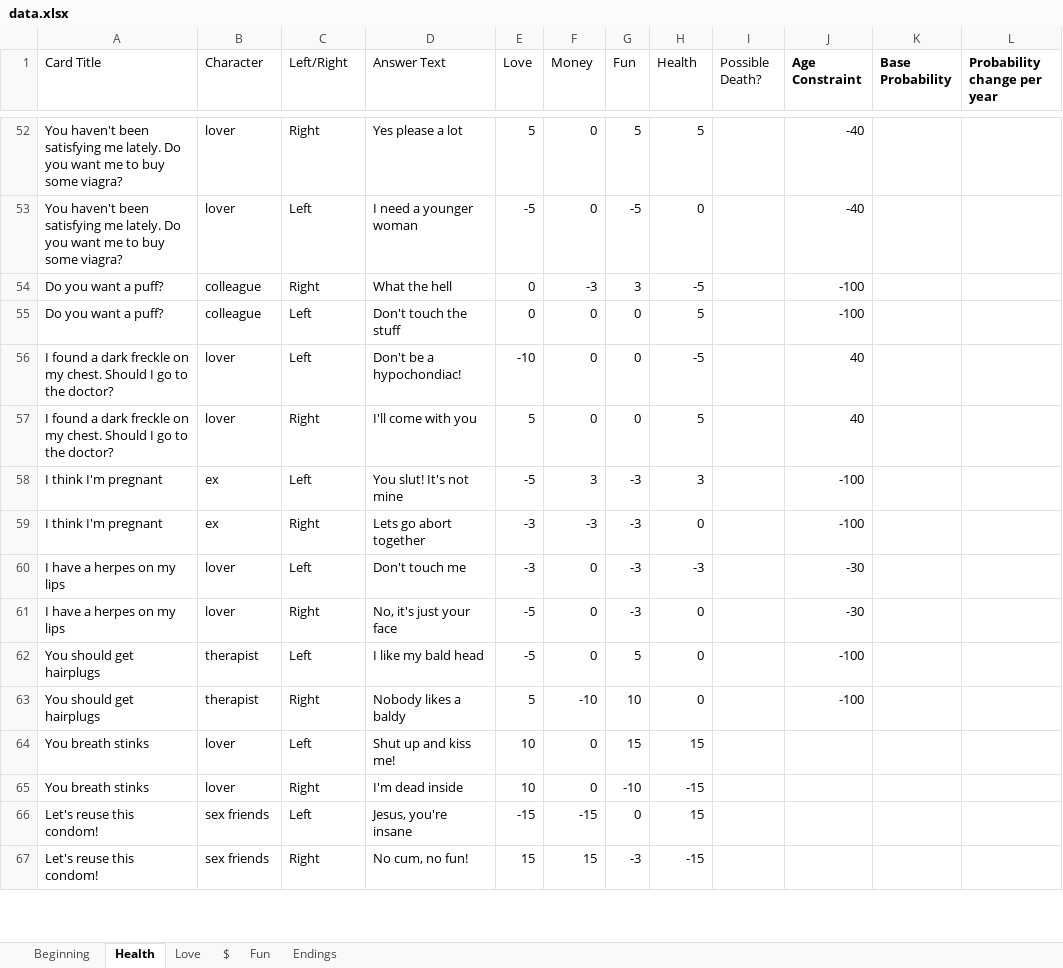
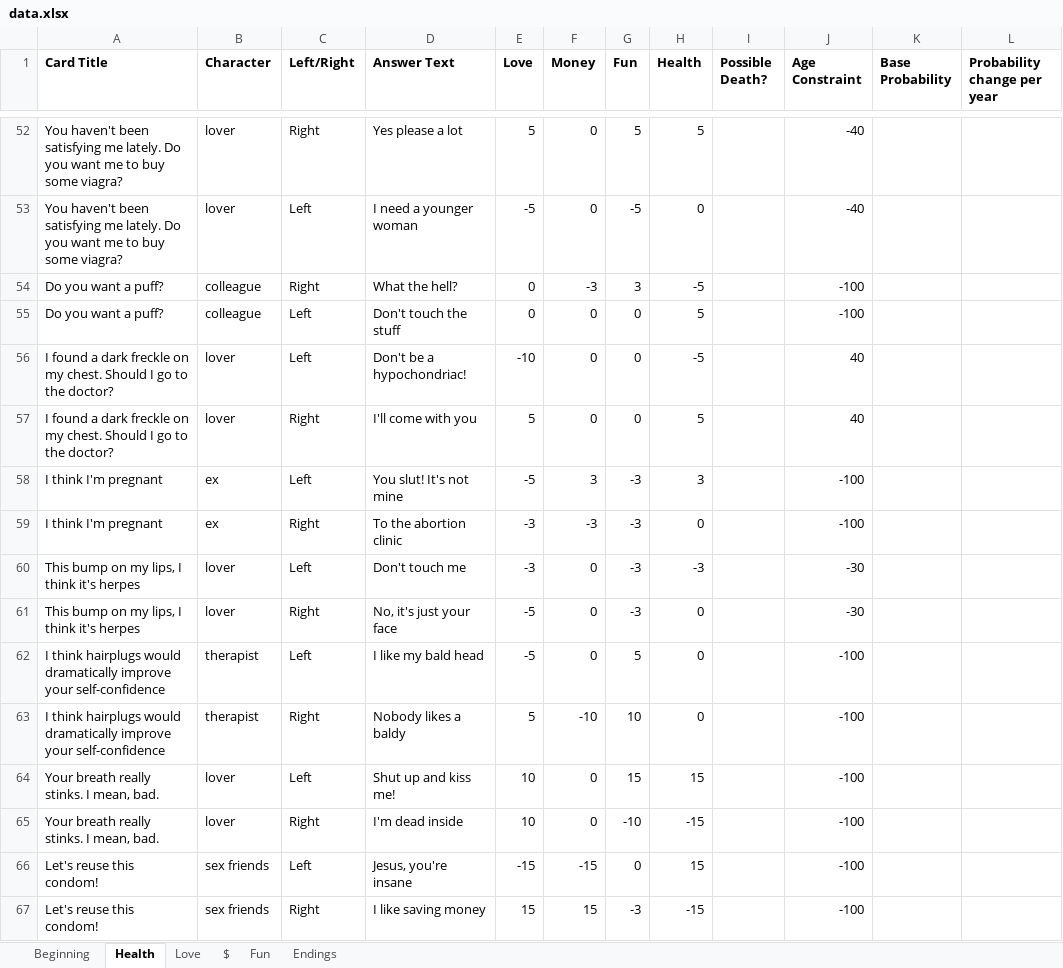
Before and after one commit to Betahackers/lifegame-api, an Excel workbook: db/data/data.xlsx, sheet Health, drawn as a sheet; only a part is shown, gaps mark what is left out; values as stored, in another font and other column widths than the file's, no borders; charts and pictures not drawn; the diff covers the shown part only; the diff names each change by its address in the sheet, - before the commit and + after, or states it on an @@ line.

```diff
--- a/db/data/data.xlsx (sheet Health)
+++ b/db/data/data.xlsx (sheet Health)
-A1:I1 bold: off
+A1:I1 bold: on
-D54 (Answer Text): What the hell
+D54 (Answer Text): What the hell?
-D56 (Answer Text): Don't be a hypochondiac!
+D56 (Answer Text): Don't be a hypochondriac!
-D59 (Answer Text): Lets go abort together
+D59 (Answer Text): To the abortion clinic
-A60:A61 (Card Title): I have a herpes on my lips
+A60:A61 (Card Title): This bump on my lips, I think it's herpes
-A62:A63 (Card Title): You should get hairplugs
+A62:A63 (Card Title): I think hairplugs would dramatically improve your self-confidence
-A64:A65 (Card Title): You breath stinks
+A64:A65 (Card Title): Your breath really stinks. I mean, bad.
-J64:J67 (Age Constraint): (empty)
+J64:J67 (Age Constraint): -100
-D67 (Answer Text): No cum, no fun!
+D67 (Answer Text): I like saving money
```
Also changed, not shown: 32 added rows and 14 edited cells elsewhere in this sheet, sheet $, sheet Endings, sheet Fun, sheet Love.
